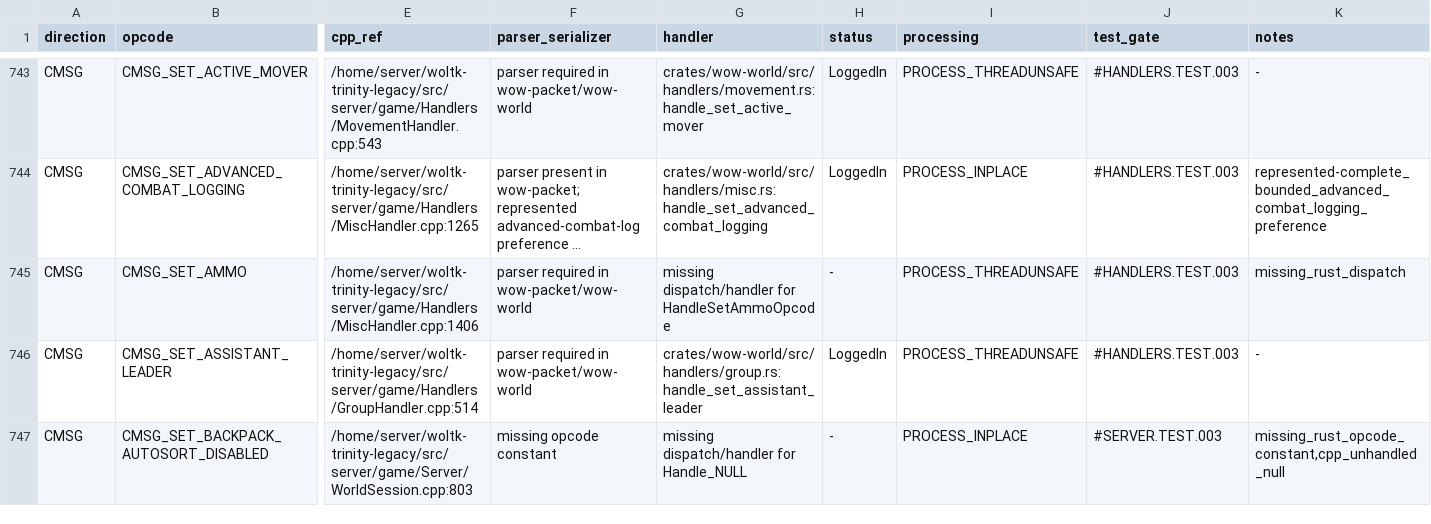
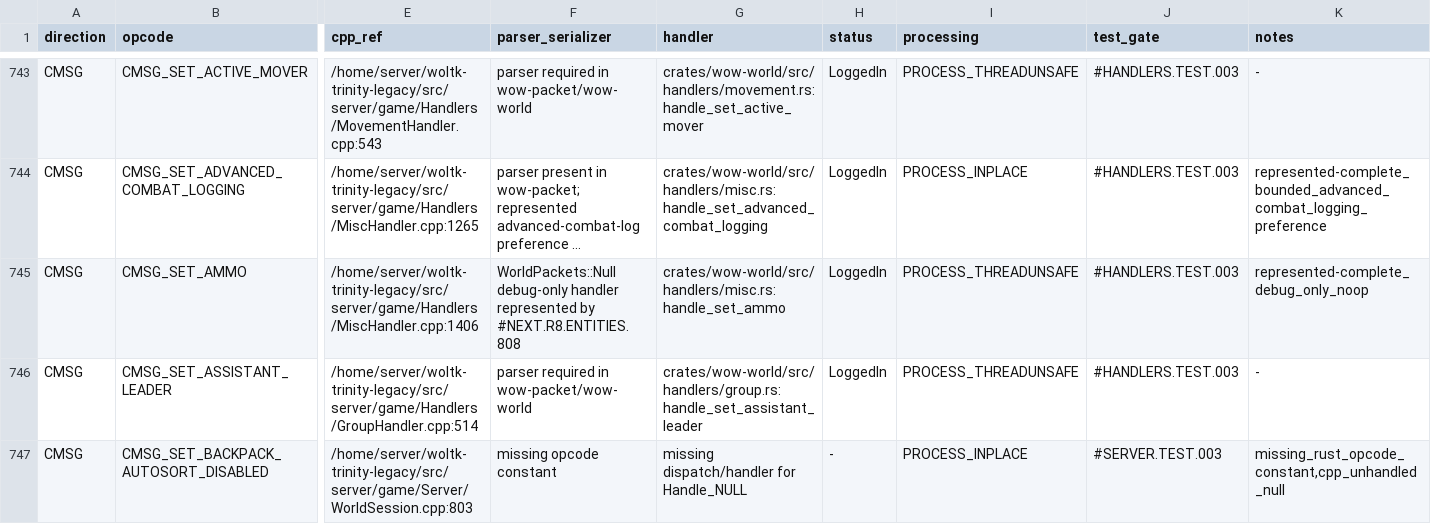
Before and after one commit to alseif0x/rustycore, a TSV file: docs/migration/inventory/r3-opcodes-registry.tsv, drawn as a sheet; only a part is shown, gaps mark what is left out; long unchanged cells end in …; the diff names each change by its address in the sheet, - before the commit and + after, or states it on an @@ line.

```diff
--- a/docs/migration/inventory/r3-opcodes-registry.tsv
+++ b/docs/migration/inventory/r3-opcodes-registry.tsv
-F745 (parser_serializer): parser required in wow-packet/wow-world
+F745 (parser_serializer): WorldPackets::Null debug-only handler represented by #NEXT.R8.ENTITIES.808
-G745 (handler): missing dispatch/handler for HandleSetAmmoOpcode
+G745 (handler): crates/wow-world/src/handlers/misc.rs:handle_set_ammo
-H745 (status): -
+H745 (status): LoggedIn
-K745 (notes): missing_rust_dispatch
+K745 (notes): represented-complete_debug_only_noop
```
Also changed, not shown: docs/migration/inventory/cpp-client-handlers.tsv, 6 other files.
